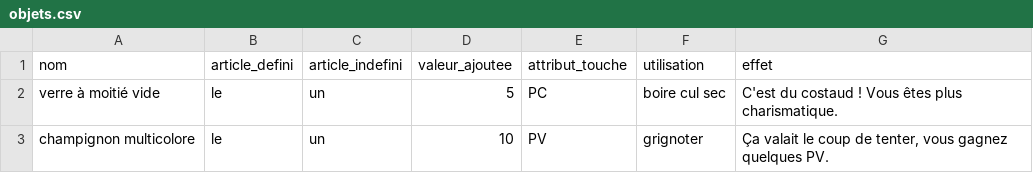
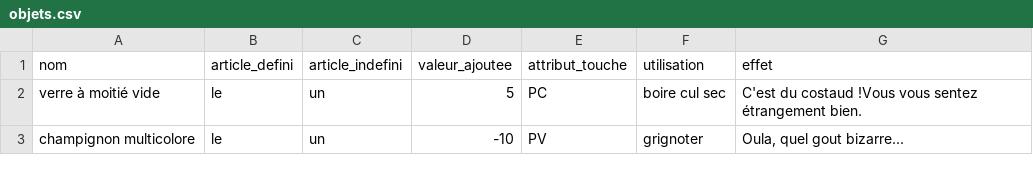
Before and after one commit to gabrielmenevis/projet-java, a CSV file: files/objets.csv, drawn as a sheet.

Commit message:
objet solene

```diff
--- a/files/objets.csv
+++ b/files/objets.csv
@@ -1,3 +1,3 @@
 nom;article_defini;article_indefini;valeur_ajoutee;attribut_touche;utilisation;effet
-verre à moitié vide;le;un;5;PC;boire cul sec;C'est du costaud ! Vous êtes plus charismatique.
-champignon multicolore;le;un;10;PV;grignoter;Ça valait le coup de tenter, vous gagnez quelques PV.
+verre à moitié vide;le;un;5;PC;boire cul sec;C'est du costaud !Vous vous sentez étrangement bien.
+champignon multicolore;le;un;-10;PV;grignoter;Oula, quel gout bizarre...
```
Also changed, not shown: 3 other files.
